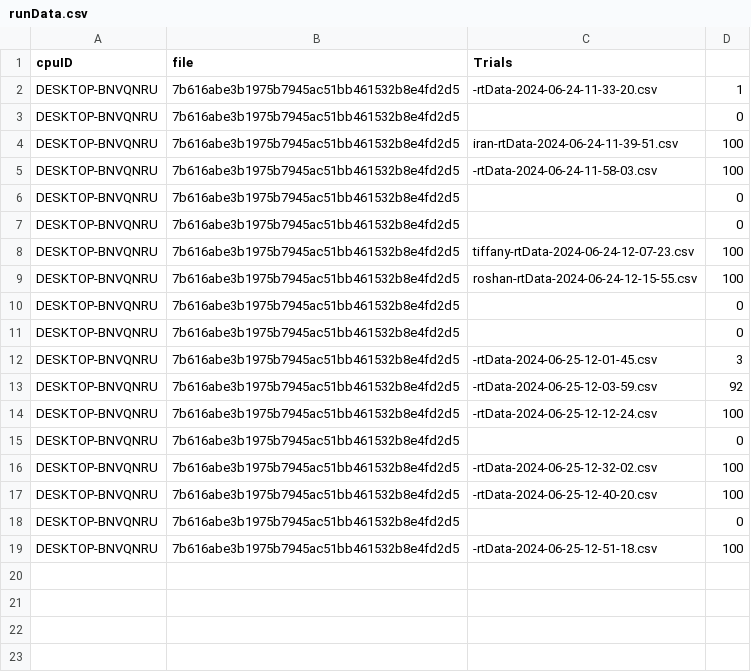
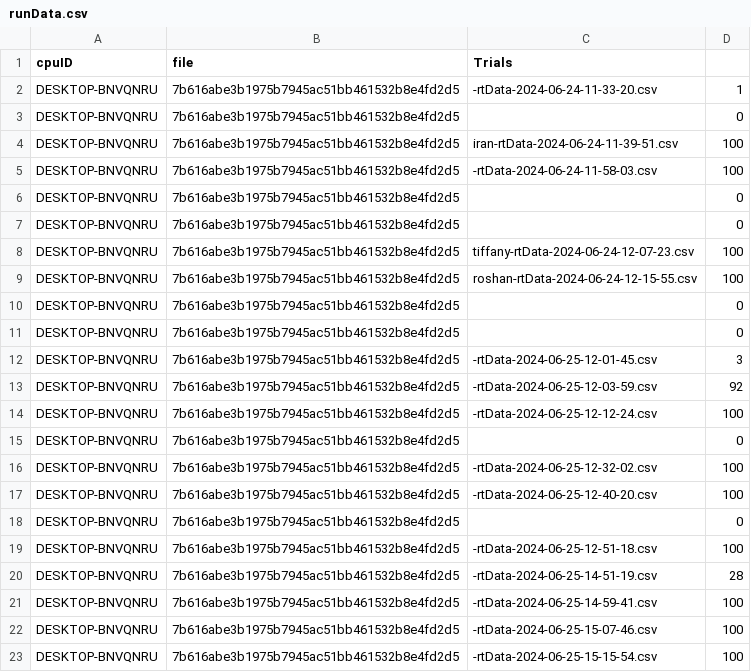
Before and after one commit to Elegant-Mind-Club/VRColorTraining, a CSV file: Assets/Data/runData.csv, drawn as a sheet.

Commit message:
took data

```diff
--- a/Assets/Data/runData.csv
+++ b/Assets/Data/runData.csv
@@ -19 +19,5 @@ DESKTOP-BNVQNRU,7b616abe3b1975b7945ac51bb461532b8e4fd2d5,,0
 DESKTOP-BNVQNRU,7b616abe3b1975b7945ac51bb461532b8e4fd2d5,-rtData-2024-06-25-12-51-18.csv,100
+DESKTOP-BNVQNRU,7b616abe3b1975b7945ac51bb461532b8e4fd2d5,-rtData-2024-06-25-14-51-19.csv,28
+DESKTOP-BNVQNRU,7b616abe3b1975b7945ac51bb461532b8e4fd2d5,-rtData-2024-06-25-14-59-41.csv,100
+DESKTOP-BNVQNRU,7b616abe3b1975b7945ac51bb461532b8e4fd2d5,-rtData-2024-06-25-15-07-46.csv,100
+DESKTOP-BNVQNRU,7b616abe3b1975b7945ac51bb461532b8e4fd2d5,-rtData-2024-06-25-15-15-54.csv,100
```
Also changed, not shown: 4 other files.
